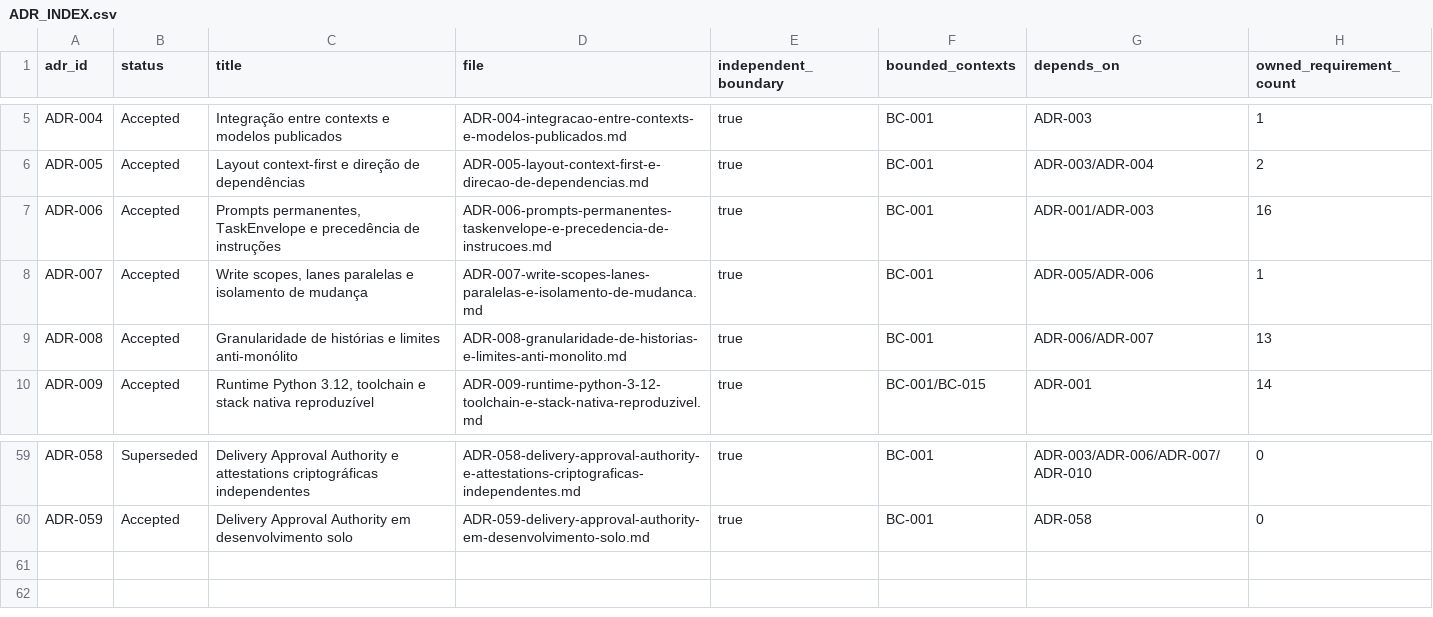
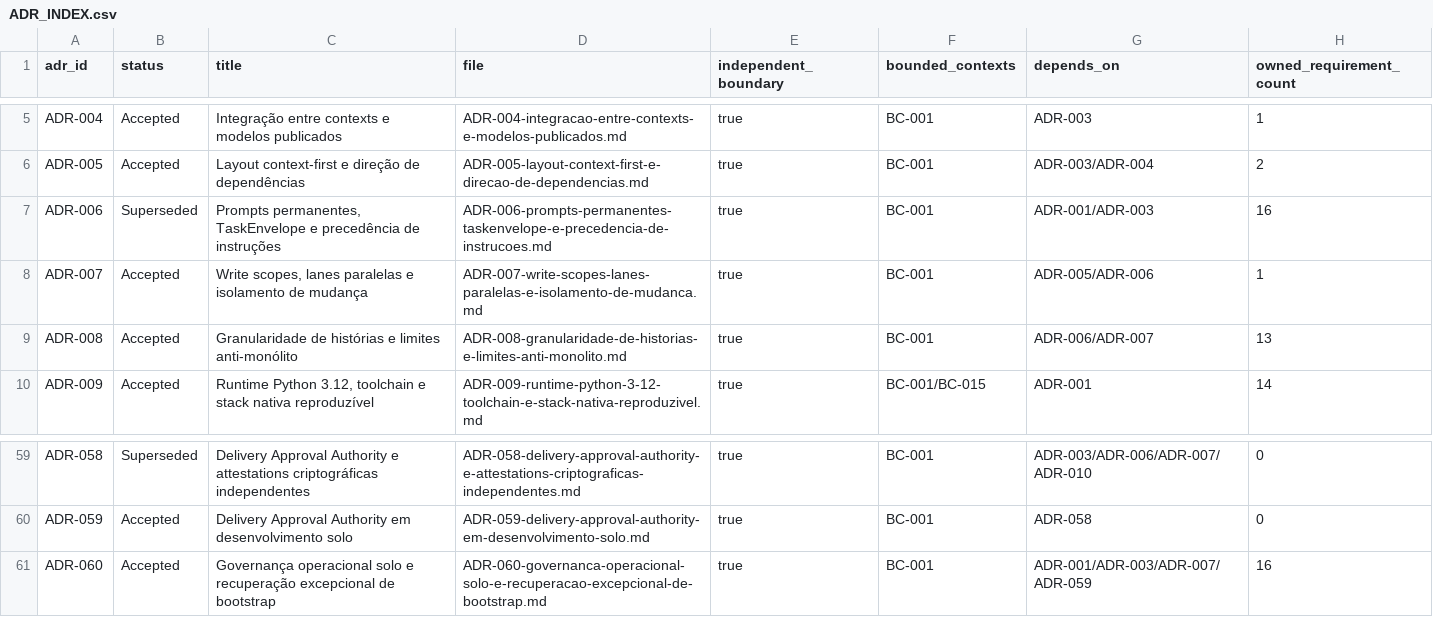
Before and after one commit to raphaelperrut/DSGeorref, a CSV file: docs/00-governance/ADR_INDEX.csv, drawn as a sheet; only a part is shown, gaps mark what is left out.

Commit message:
docs(governance): rematerialize authorized integration authority checkpoint (#1026)

```diff
--- a/docs/00-governance/ADR_INDEX.csv
+++ b/docs/00-governance/ADR_INDEX.csv
@@ -6,3 +6,3 @@ ADR-004,Accepted,Integração entre contexts e modelos publicados,ADR-004-integr
 ADR-005,Accepted,Layout context-first e direção de dependências,ADR-005-layout-context-first-e-direcao-de-dependencias.md,true,BC-001,ADR-003/ADR-004,2
-ADR-006,Accepted,"Prompts permanentes, TaskEnvelope e precedência de instruções",ADR-006-prompts-permanentes-taskenvelope-e-precedencia-de-instrucoes.md,true,BC-001,ADR-001/ADR-003,16
+ADR-006,Superseded,"Prompts permanentes, TaskEnvelope e precedência de instruções",ADR-006-prompts-permanentes-taskenvelope-e-precedencia-de-instrucoes.md,true,BC-001,ADR-001/ADR-003,16
 ADR-007,Accepted,"Write scopes, lanes paralelas e isolamento de mudança",ADR-007-write-scopes-lanes-paralelas-e-isolamento-de-mudanca.md,true,BC-001,ADR-005/ADR-006,1
@@ -60 +60,2 @@ ADR-058,Superseded,Delivery Approval Authority e attestations criptográficas in
 ADR-059,Accepted,Delivery Approval Authority em desenvolvimento solo,ADR-059-delivery-approval-authority-em-desenvolvimento-solo.md,true,BC-001,ADR-058,0
+ADR-060,Accepted,Governança operacional solo e recuperação excepcional de bootstrap,ADR-060-governanca-operacional-solo-e-recuperacao-excepcional-de-bootstrap.md,true,BC-001,ADR-001/ADR-003/ADR-007/ADR-059,16
```
Also changed, not shown: 13 other files.
